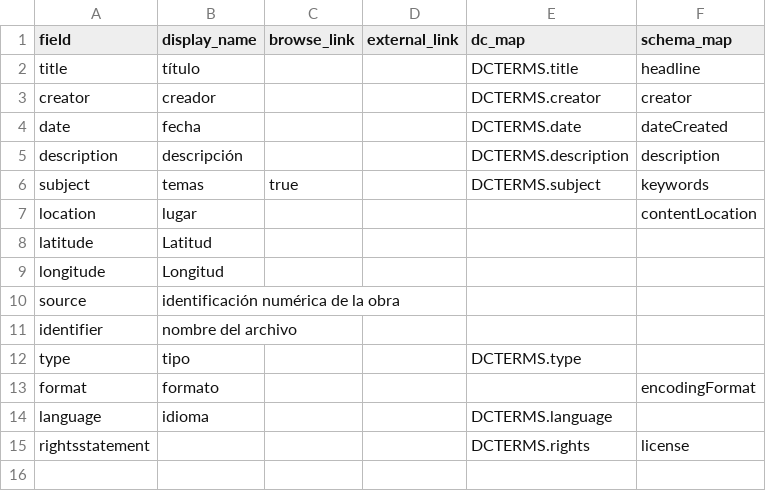
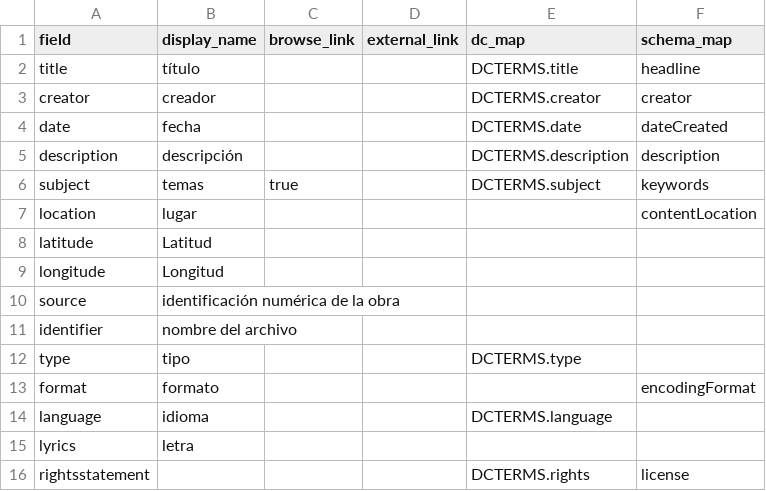
Before and after one commit to musicsurvmem-es/surv-mem-es-sa_draft, a CSV file: _data/config-metadata.csv, drawn as a sheet; the diff names each change by its address in the sheet, - before the commit and + after, or states it on an @@ line.

```diff
--- a/_data/config-metadata.csv
+++ b/_data/config-metadata.csv
+row 15: lyrics | letra
```
Also changed, not shown: _data/demo-compoundobjects-metadata.csv, 1 other file.
